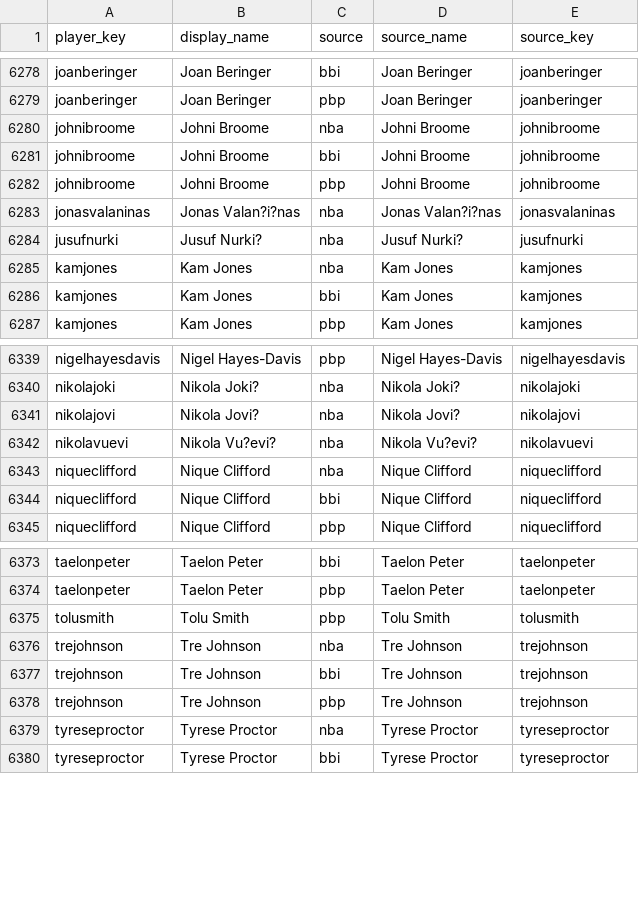
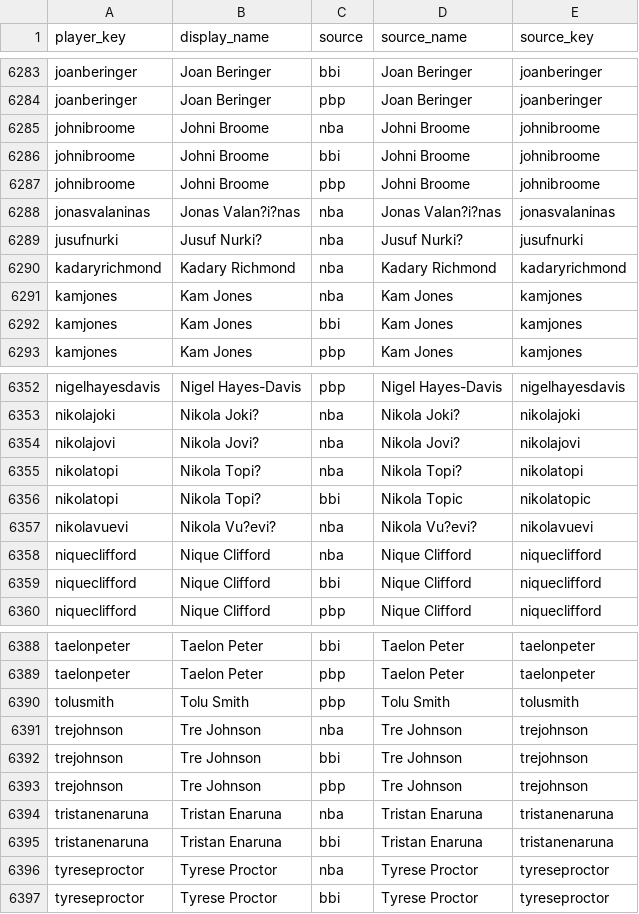
Before and after one commit to BUCKETS-NBA-stats/BUCKETS-website, a CSV file: mappings/player_aliases.csv, drawn as a sheet; only a part is shown, gaps mark what is left out; the diff covers the shown part only; the diff names each change by its address in the sheet, - before the commit and + after, or states it on an @@ line.

```diff
--- a/mappings/player_aliases.csv
+++ b/mappings/player_aliases.csv
+row 6290: kadaryrichmond | Kadary Richmond | nba | Kadary Richmond | kadaryrichmond
+row 6355: nikolatopi | Nikola Topi? | nba | Nikola Topi? | nikolatopi
+row 6356: nikolatopi | Nikola Topi? | bbi | Nikola Topic | nikolatopic
+row 6394: tristanenaruna | Tristan Enaruna | nba | Tristan Enaruna | tristanenaruna
+row 6395: tristanenaruna | Tristan Enaruna | bbi | Tristan Enaruna | tristanenaruna
```
Also changed, not shown: 12 added rows elsewhere in this file, mappings/players.csv.
